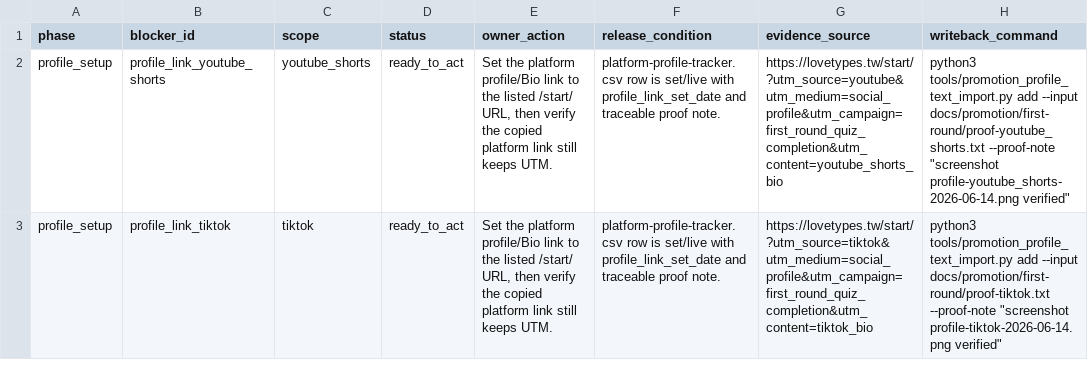
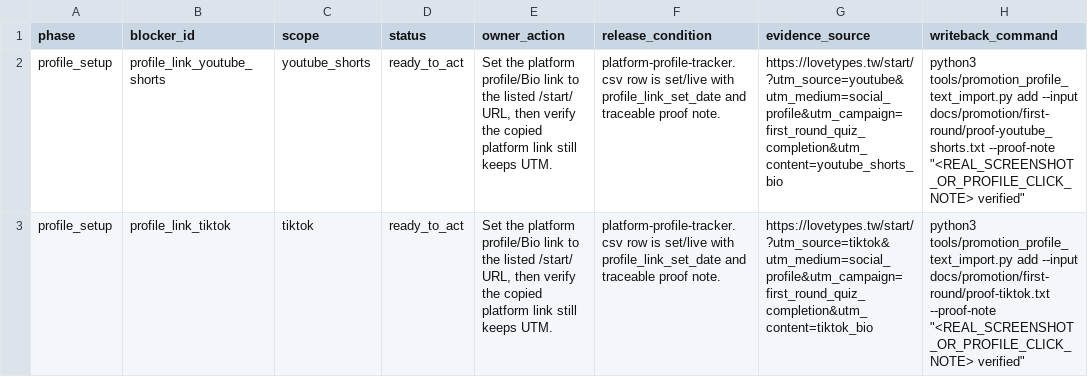
Before and after one commit to Arthur0858/love-language, a CSV file: docs/promotion/first-round/blocker-resolution-checklist.csv, drawn as a sheet; only a part is shown; the diff covers the shown part only; the diff names each change by its address in the sheet, - before the commit and + after, or states it on an @@ line.

Commit message:
Require real blocker proof placeholders

```diff
--- a/docs/promotion/first-round/blocker-resolution-checklist.csv
+++ b/docs/promotion/first-round/blocker-resolution-checklist.csv
-H2 (writeback_command): …docs/promotion/first-round/proof-youtube_shorts.txt --proof-note "screenshot profile-youtube_shorts-2026-06-14.png verified"
+H2 (writeback_command): …docs/promotion/first-round/proof-youtube_shorts.txt --proof-note "<REAL_SCREENSHOT_OR_PROFILE_CLICK_NOTE> verified"
-H3 (writeback_command): …docs/promotion/first-round/proof-tiktok.txt --proof-note "screenshot profile-tiktok-2026-06-14.png verified"
+H3 (writeback_command): …docs/promotion/first-round/proof-tiktok.txt --proof-note "<REAL_SCREENSHOT_OR_PROFILE_CLICK_NOTE> verified"
```
Also changed, not shown: 3 edited cells elsewhere in this file, 3 other files.
